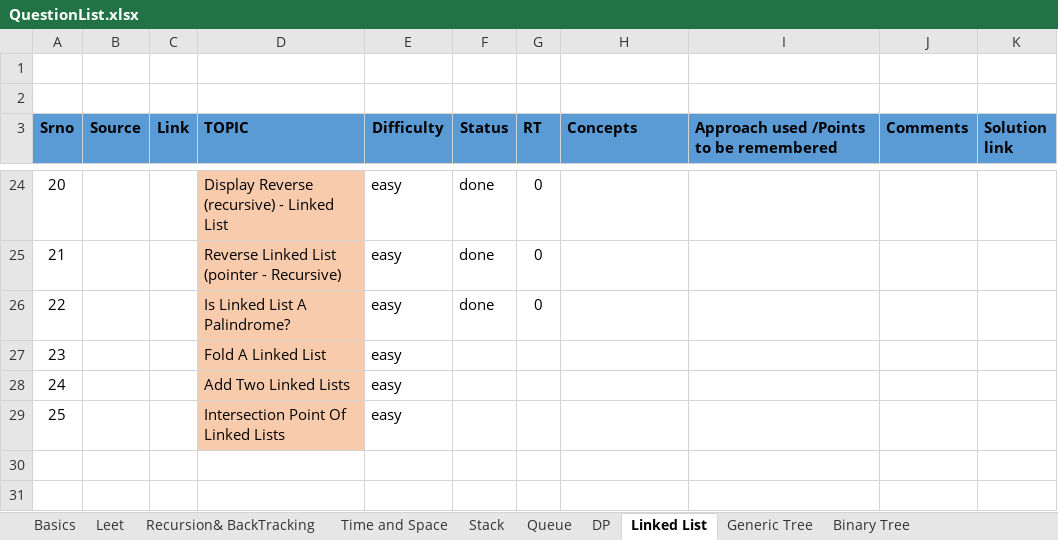
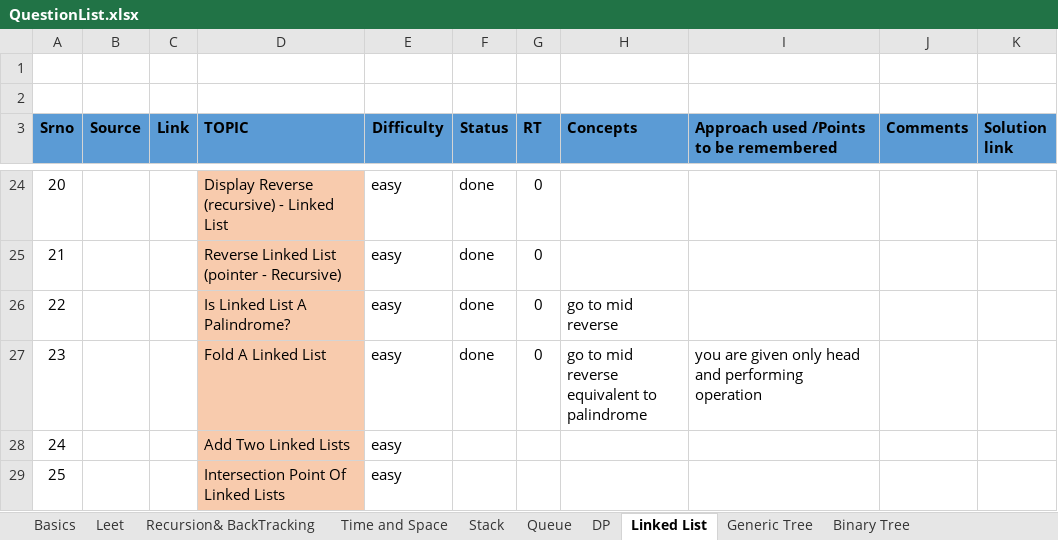
Before and after one commit to spartan4cs/CP, an Excel workbook: QuestionList.xlsx, sheet Linked List, drawn as a sheet; only a part is shown, gaps mark what is left out; the shorter side is filled out with more unchanged rows; values as stored, in another font and other column widths than the file's, no borders; ↵ is a line break in a cell; the diff names each change by its address in the sheet, - before the commit and + after, or states it on an @@ line.

```diff
--- a/QuestionList.xlsx (sheet Linked List)
+++ b/QuestionList.xlsx (sheet Linked List)
-H26 (Concepts): (empty)
+H26 (Concepts): go to mid ↵ reverse
-F27 (Status): (empty)
+F27 (Status): done
-G27 (RT): (empty)
+G27 (RT): 0
-H27 (Concepts): (empty)
+H27 (Concepts): go to mid ↵ reverse ↵ equivalent to palindrome
-I27: (empty)
+I27: you are given only head and performing operation
```
Also changed, not shown: 1 other file.
